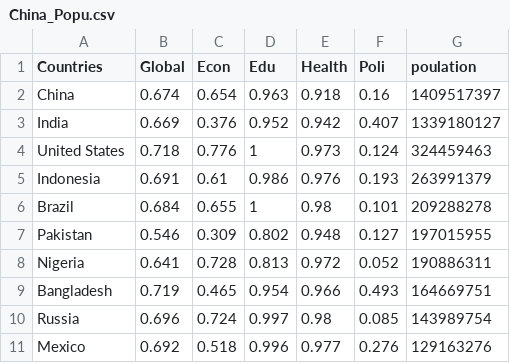
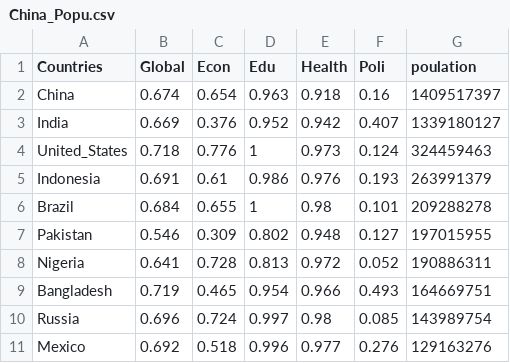
Before and after one commit to MandyZou/Mandy-Web, a CSV file: ChinaGender/China_Popu.csv, drawn as a sheet.

```diff
--- a/ChinaGender/China_Popu.csv
+++ b/ChinaGender/China_Popu.csv
@@ -3,3 +3,3 @@ China,0.674,0.654,0.963,0.918,0.16,1409517397
 India,0.669,0.376,0.952,0.942,0.407,1339180127
-United States,0.718,0.776,1,0.973,0.124,324459463
+United_States,0.718,0.776,1,0.973,0.124,324459463
 Indonesia,0.691,0.61,0.986,0.976,0.193,263991379
```
Also changed, not shown: ChinaGender/China_all.csv, ChinaGender/China_gdp.csv, 3 other files.
